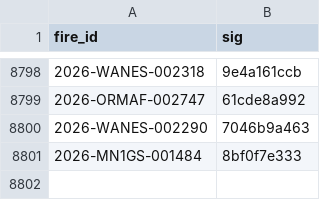
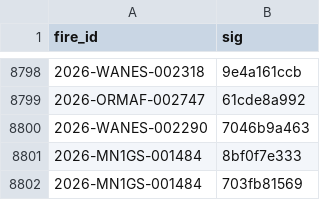
Before and after one commit to GT-Fire-Research-and-Innovation/WildfireRepo1, a CSV file: perimeters/seen.csv, drawn as a sheet; only a part is shown, gaps mark what is left out; the diff names each change by its address in the sheet, - before the commit and + after, or states it on an @@ line.

```diff
--- a/perimeters/seen.csv
+++ b/perimeters/seen.csv
+row 8802: 2026-MN1GS-001484 | 703fb81569
```
Also changed, not shown: perimeters/index.csv, perimeters/polls/2026-11.csv, 1 other file.
